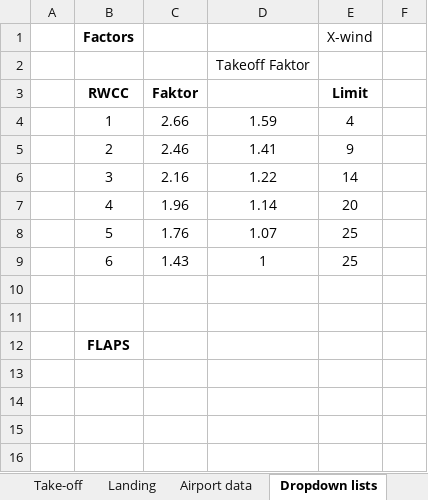
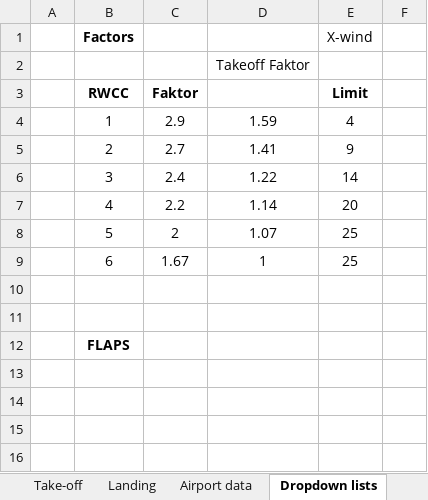
Before and after one commit to uppenberg/Beechcraft-Performance-EFB, an Excel workbook: data/se-kvl.xlsx, sheet Dropdown lists, drawn as a sheet; only a part is shown; values as stored, in another font and other column widths than the file's, no borders; the diff names each change by its address in the sheet, - before the commit and + after, or states it on an @@ line.

```diff
--- a/data/se-kvl.xlsx (sheet Dropdown lists)
+++ b/data/se-kvl.xlsx (sheet Dropdown lists)
-C4: 2.66
+C4: 2.9
-C5: 2.46
+C5: 2.7
-C6: 2.16
+C6: 2.4
-C7: 1.96
+C7: 2.2
-C8: 1.76
+C8: 2
-C9: 1.43
+C9: 1.67
```
Also changed, not shown: sheet Take-off, sheet Landing, formulas that keep their value, charts or pictures, 1 other file.
